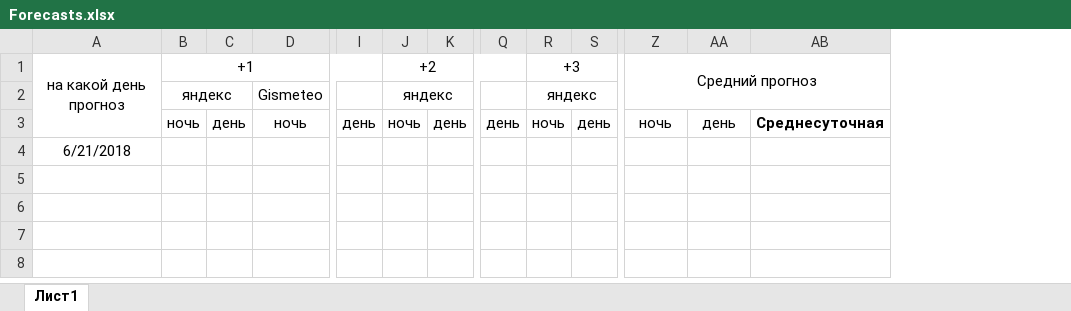
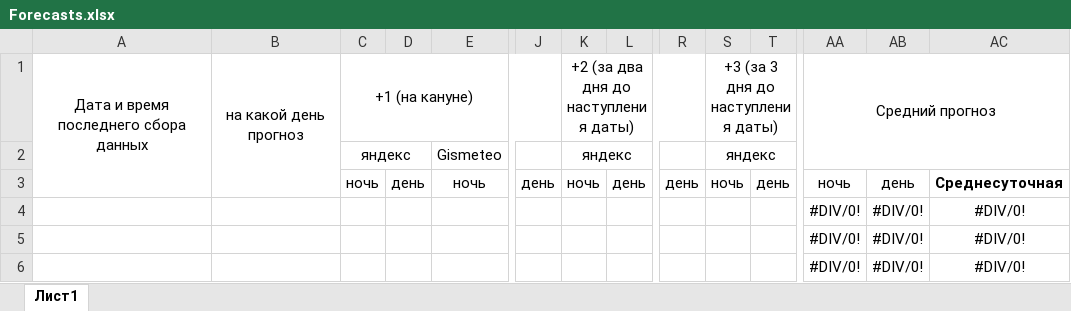
Before and after one commit to Ash3rJkeee/Project_1, an Excel workbook: Forecasts.xlsx, sheet Лист1, drawn as a sheet; only a part is shown, gaps mark what is left out; values as stored, in another font and other column widths than the file's, no borders; removed rows and columns are numbered as before the commit, all else as after; rows hold the shown columns only; the diff names each change by its address in the sheet, - before the commit and + after, or states it on an @@ line.

Commit message:
Программа теперь работает с файлом 'Forecasts.xlsx', делая записи прогнозов в нем.

```diff
--- a/Forecasts.xlsx (sheet Лист1)
+++ b/Forecasts.xlsx (sheet Лист1)
+column A, row 1: Дата и время последнего сбора данных
-C1: +1
+C1: +1 (на кануне)
-K1: +2
+K1: +2 (за два дня до наступления даты)
-S1: +3
+S1: +3 (за 3 дня до наступления даты)
-row 4: 6/21/2018
+row 4:  |  |  |  |  |  |  |  |  |  |  | #DIV/0! | #DIV/0! | #DIV/0!
+row 5:  |  |  |  |  |  |  |  |  |  |  | #DIV/0! | #DIV/0! | #DIV/0!
+row 6:  |  |  |  |  |  |  |  |  |  |  | #DIV/0! | #DIV/0! | #DIV/0!
```
Also changed, not shown: 10 other files.
